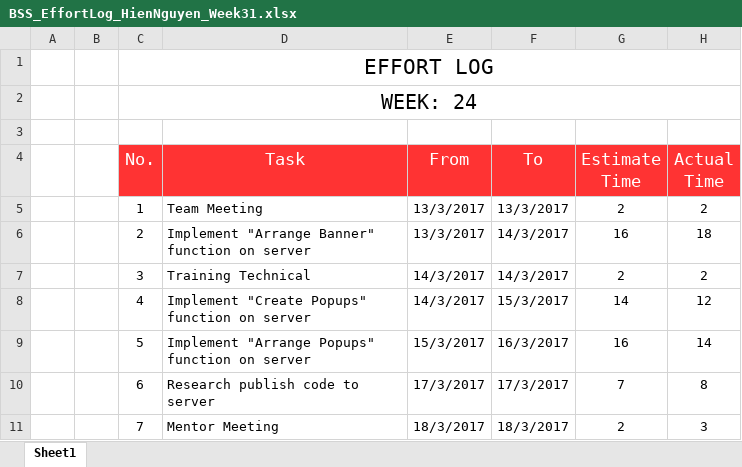
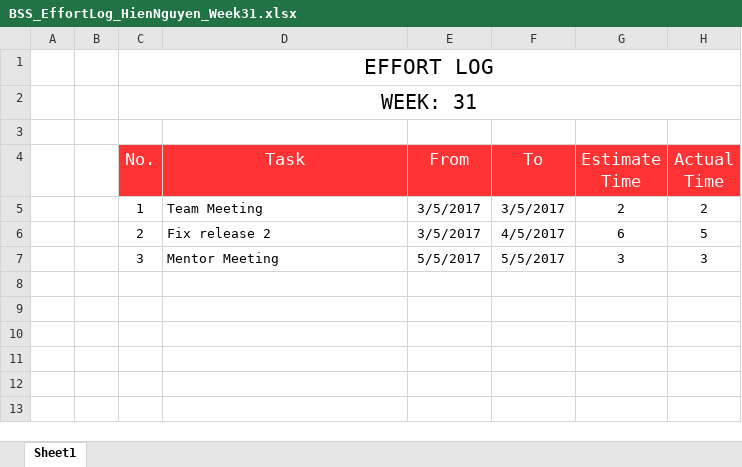
Before and after one commit to Haitrancntt/CapstonProject, an Excel workbook: 1.DELIVERABLE/1.10 EFFORT_LOG/Week31/BSS_EffortLog_HienNguyen_Week31.xlsx, sheet Sheet1, drawn as a sheet; values as stored, in another font and other column widths than the file's, no borders; the diff names each change by its address in the sheet, - before the commit and + after, or states it on an @@ line.

Commit message:
Update EffortLog +WeeklyReport

```diff
--- a/1.DELIVERABLE/1.10 EFFORT_LOG/Week31/BSS_EffortLog_HienNguyen_Week31.xlsx (sheet Sheet1)
+++ b/1.DELIVERABLE/1.10 EFFORT_LOG/Week31/BSS_EffortLog_HienNguyen_Week31.xlsx (sheet Sheet1)
-C2 (No.): WEEK: 24
+C2 (No.): WEEK: 31
-E5:E6 (From): 13/3/2017
+E5:E6 (From): 3/5/2017
-F5 (To): 13/3/2017
+F5 (To): 3/5/2017
-D6 (Task): Implement "Arrange Banner" function on server
+D6 (Task): Fix release 2
-F6 (To): 14/3/2017
+F6 (To): 4/5/2017
-G6 (Estimate Time): 16
+G6 (Estimate Time): 6
-H6 (Actual Time): 18
+H6 (Actual Time): 5
-D7 (Task): Training Technical
+D7 (Task): Mentor Meeting
-E7 (From): 14/3/2017
+E7 (From): 5/5/2017
-F7 (To): 14/3/2017
+F7 (To): 5/5/2017
-G7 (Estimate Time): 2
+G7 (Estimate Time): 3
-H7 (Actual Time): 2
+H7 (Actual Time): 3
-row 8:  |  | 4 | Implement "Create Popups" function on server | 14/3/2017 | 15/3/2017 | 14 | 12
-row 9:  |  | 5 | Implement "Arrange Popups" function on server | 15/3/2017 | 16/3/2017 | 16 | 14
-row 10:  |  | 6 | Research publish code to server | 17/3/2017 | 17/3/2017 | 7 | 8
-row 11:  |  | 7 | Mentor Meeting | 18/3/2017 | 18/3/2017 | 2 | 3
```
Also changed, not shown: 1.DELIVERABLE/1.10 EFFORT_LOG/Week30/BSS_EffortLog_HienNguyen_Week30.xlsx, 1.DELIVERABLE/1.10 EFFORT_LOG/Week31/BSS_EffortLog_TaiNguyen_Week31.xlsx, 20 other files.
